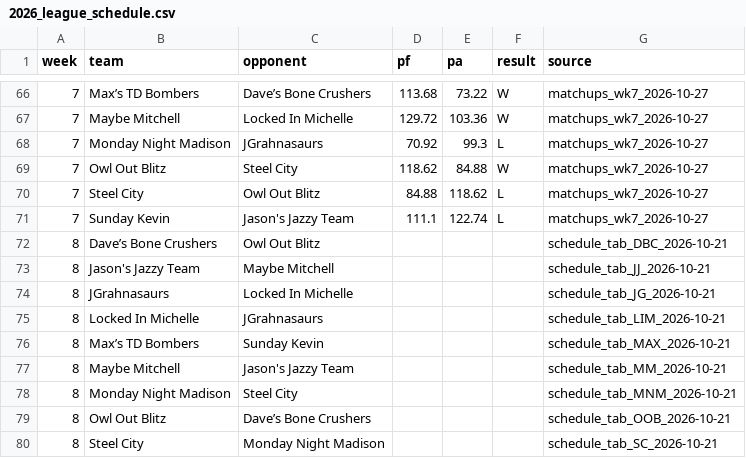
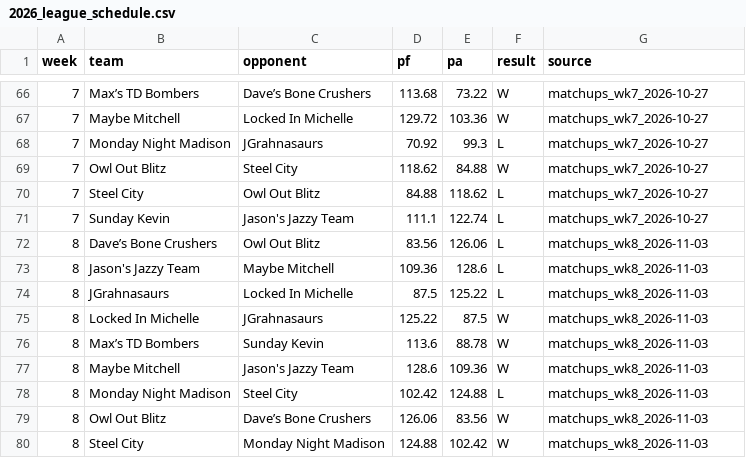
Before and after one commit to jasongrahn/ffpicker, a CSV file: data/weekly/2026_league_schedule.csv, drawn as a sheet; only a part is shown, gaps mark what is left out; the diff covers the shown part only.

```diff
--- a/data/weekly/2026_league_schedule.csv
+++ b/data/weekly/2026_league_schedule.csv
@@ -71,10 +71,10 @@
 7,"Sunday Kevin","Jason's Jazzy Team",111.1,122.74,"L","matchups_wk7_2026-10-27"
-8,"Dave’s Bone Crushers","Owl Out Blitz",,,,"schedule_tab_DBC_2026-10-21"
-8,"Jason's Jazzy Team","Maybe Mitchell",,,,"schedule_tab_JJ_2026-10-21"
-8,"JGrahnasaurs","Locked In Michelle",,,,"schedule_tab_JG_2026-10-21"
-8,"Locked In Michelle","JGrahnasaurs",,,,"schedule_tab_LIM_2026-10-21"
-8,"Max’s TD Bombers","Sunday Kevin",,,,"schedule_tab_MAX_2026-10-21"
-8,"Maybe Mitchell","Jason's Jazzy Team",,,,"schedule_tab_MM_2026-10-21"
-8,"Monday Night Madison","Steel City",,,,"schedule_tab_MNM_2026-10-21"
-8,"Owl Out Blitz","Dave’s Bone Crushers",,,,"schedule_tab_OOB_2026-10-21"
-8,"Steel City","Monday Night Madison",,,,"schedule_tab_SC_2026-10-21"
+8,"Dave’s Bone Crushers","Owl Out Blitz",83.56,126.06,"L","matchups_wk8_2026-11-03"
+8,"Jason's Jazzy Team","Maybe Mitchell",109.36,128.6,"L","matchups_wk8_2026-11-03"
+8,"JGrahnasaurs","Locked In Michelle",87.5,125.22,"L","matchups_wk8_2026-11-03"
+8,"Locked In Michelle","JGrahnasaurs",125.22,87.5,"W","matchups_wk8_2026-11-03"
+8,"Max’s TD Bombers","Sunday Kevin",113.6,88.78,"W","matchups_wk8_2026-11-03"
+8,"Maybe Mitchell","Jason's Jazzy Team",128.6,109.36,"W","matchups_wk8_2026-11-03"
+8,"Monday Night Madison","Steel City",102.42,124.88,"L","matchups_wk8_2026-11-03"
+8,"Owl Out Blitz","Dave’s Bone Crushers",126.06,83.56,"W","matchups_wk8_2026-11-03"
+8,"Steel City","Monday Night Madison",124.88,102.42,"W","matchups_wk8_2026-11-03"
```
Also changed, not shown: 4 edited cells elsewhere in this file, 48 other files.
